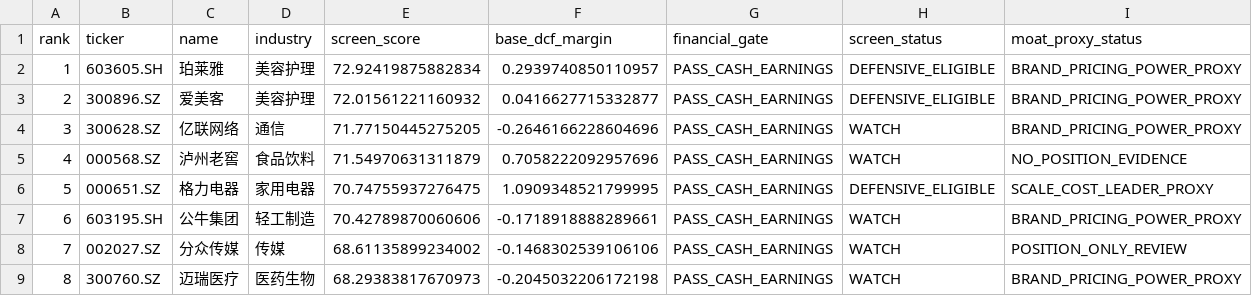
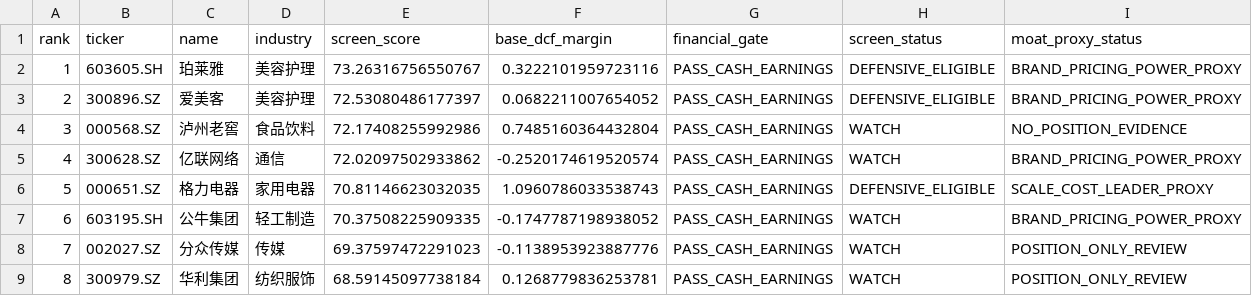
Before and after one commit to MIngQian04/margin-of-safety-investment-research-platform, a CSV file: docs/public-screening-snapshot.csv, drawn as a sheet.

Commit message:
Update public snapshot for 2026-11-23

```diff
--- a/docs/public-screening-snapshot.csv
+++ b/docs/public-screening-snapshot.csv
@@ -1,9 +1,9 @@
 rank,ticker,name,industry,screen_score,base_dcf_margin,financial_gate,screen_status,moat_proxy_status
-1,603605.SH,珀莱雅,美容护理,72.92419875882834,0.2939740850110957,PASS_CASH_EARNINGS,DEFENSIVE_ELIGIBLE,BRAND_PRICING_POWER_PROXY
-2,300896.SZ,爱美客,美容护理,72.01561221160932,0.0416627715332877,PASS_CASH_EARNINGS,DEFENSIVE_ELIGIBLE,BRAND_PRICING_POWER_PROXY
-3,300628.SZ,亿联网络,通信,71.77150445275205,-0.2646166228604696,PASS_CASH_EARNINGS,WATCH,BRAND_PRICING_POWER_PROXY
-4,000568.SZ,泸州老窖,食品饮料,71.54970631311879,0.7058222092957696,PASS_CASH_EARNINGS,WATCH,NO_POSITION_EVIDENCE
-5,000651.SZ,格力电器,家用电器,70.74755937276475,1.0909348521799995,PASS_CASH_EARNINGS,DEFENSIVE_ELIGIBLE,SCALE_COST_LEADER_PROXY
-6,603195.SH,公牛集团,轻工制造,70.42789870060606,-0.1718918888289661,PASS_CASH_EARNINGS,WATCH,BRAND_PRICING_POWER_PROXY
-7,002027.SZ,分众传媒,传媒,68.61135899234002,-0.1468302539106106,PASS_CASH_EARNINGS,WATCH,POSITION_ONLY_REVIEW
-8,300760.SZ,迈瑞医疗,医药生物,68.29383817670973,-0.2045032206172198,PASS_CASH_EARNINGS,WATCH,BRAND_PRICING_POWER_PROXY
+1,603605.SH,珀莱雅,美容护理,73.26316756550767,0.3222101959723116,PASS_CASH_EARNINGS,DEFENSIVE_ELIGIBLE,BRAND_PRICING_POWER_PROXY
+2,300896.SZ,爱美客,美容护理,72.53080486177397,0.0682211007654052,PASS_CASH_EARNINGS,DEFENSIVE_ELIGIBLE,BRAND_PRICING_POWER_PROXY
+3,000568.SZ,泸州老窖,食品饮料,72.17408255992986,0.7485160364432804,PASS_CASH_EARNINGS,WATCH,NO_POSITION_EVIDENCE
+4,300628.SZ,亿联网络,通信,72.02097502933862,-0.2520174619520574,PASS_CASH_EARNINGS,WATCH,BRAND_PRICING_POWER_PROXY
+5,000651.SZ,格力电器,家用电器,70.81146623032035,1.0960786033538743,PASS_CASH_EARNINGS,DEFENSIVE_ELIGIBLE,SCALE_COST_LEADER_PROXY
+6,603195.SH,公牛集团,轻工制造,70.37508225909335,-0.1747787198938052,PASS_CASH_EARNINGS,WATCH,BRAND_PRICING_POWER_PROXY
+7,002027.SZ,分众传媒,传媒,69.37597472291023,-0.1138953923887776,PASS_CASH_EARNINGS,WATCH,POSITION_ONLY_REVIEW
+8,300979.SZ,华利集团,纺织服饰,68.59145097738184,0.1268779836253781,PASS_CASH_EARNINGS,WATCH,POSITION_ONLY_REVIEW
```
Also changed, not shown: 1 other file.
